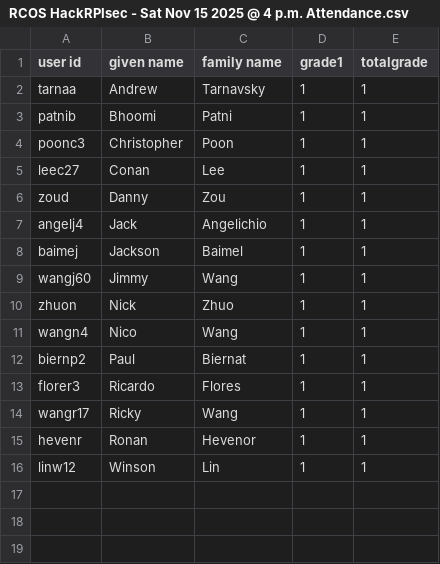
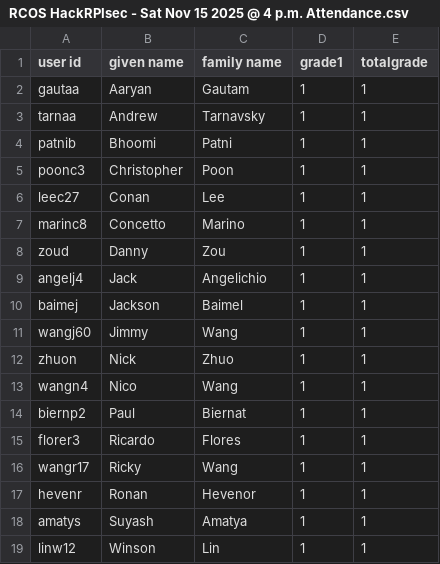
Before and after one commit to nikapadia/rcos-scripts, a CSV file: workshops/csv_files/RCOS HackRPIsec - Sat Nov 15 2025 @ 4 p.m. Attendance.csv, drawn as a sheet; the diff names each change by its address in the sheet, - before the commit and + after, or states it on an @@ line.

```diff
--- a/workshops/csv_files/RCOS HackRPIsec - Sat Nov 15 2025 @ 4 p.m. Attendance.csv
+++ b/workshops/csv_files/RCOS HackRPIsec - Sat Nov 15 2025 @ 4 p.m. Attendance.csv
+row 2: gautaa | Aaryan | Gautam | 1 | 1
+row 7: marinc8 | Concetto | Marino | 1 | 1
+row 18: amatys | Suyash | Amatya | 1 | 1
```
Also changed, not shown: workshops/csv_files/RCOS DevFest Troy'25 Attendance_Volunteering - Fri Oct 31 2025 @ 4_30 p.m. Attendance.csv, workshops/csv_files/RCOS Intro to SQL - Tue Nov 11 2025 @ 5_40 p.m. Attendance.csv, 9 other files.
